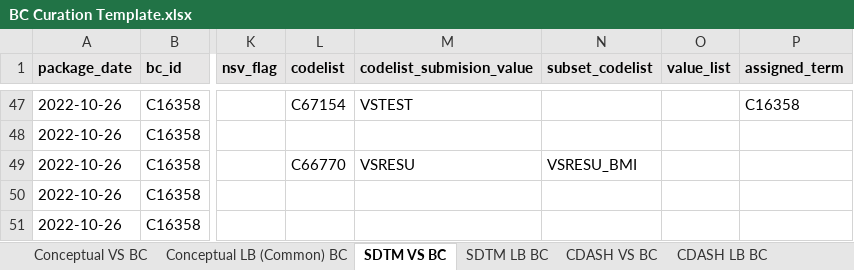
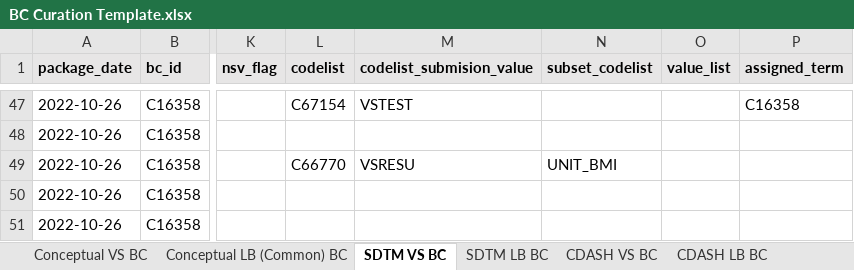
Before and after one commit to cdisc-org/COSMoS, an Excel workbook: BC Curation Template.xlsx, sheet SDTM VS BC, drawn as a sheet; only a part is shown, gaps mark what is left out; values as stored, in another font and other column widths than the file's, no borders; the diff names each change by its address in the sheet, - before the commit and + after, or states it on an @@ line.

Commit message:
Update SDTM YAML - add valuelists for subset codelists

```diff
--- a/BC Curation Template.xlsx (sheet SDTM VS BC)
+++ b/BC Curation Template.xlsx (sheet SDTM VS BC)
-N49 (subset_codelist): VSRESU_BMI
+N49 (subset_codelist): UNIT_BMI
```
Also changed, not shown: 32 other files.
